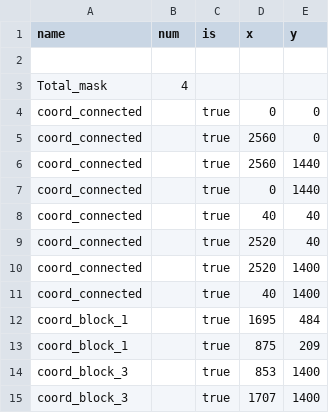
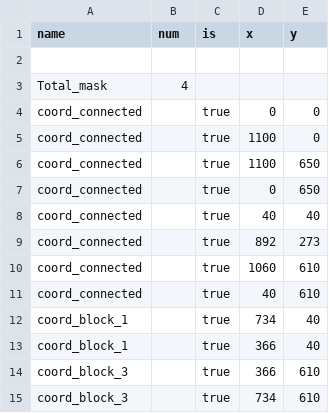
Before and after one commit to knupel/ROMANESCO-Processing, a CSV file: src/sources/save/last_border_mask.csv, drawn as a sheet.

```diff
--- a/src/sources/save/last_border_mask.csv
+++ b/src/sources/save/last_border_mask.csv
@@ -4,12 +4,12 @@ Total_mask,4,,,
 coord_connected,,true,0,0
-coord_connected,,true,2560,0
-coord_connected,,true,2560,1440
-coord_connected,,true,0,1440
+coord_connected,,true,1100,0
+coord_connected,,true,1100,650
+coord_connected,,true,0,650
 coord_connected,,true,40,40
-coord_connected,,true,2520,40
-coord_connected,,true,2520,1400
-coord_connected,,true,40,1400
-coord_block_1,,true,1695,484
-coord_block_1,,true,875,209
-coord_block_3,,true,853,1400
-coord_block_3,,true,1707,1400
+coord_connected,,true,892,273
+coord_connected,,true,1060,610
+coord_connected,,true,40,610
+coord_block_1,,true,734,40
+coord_block_1,,true,366,40
+coord_block_3,,true,366,610
+coord_block_3,,true,734,610
```
Also changed, not shown: src/sources/autosave.csv, src/sources/preferences/index_romanesco_items.csv, 13 other files.
